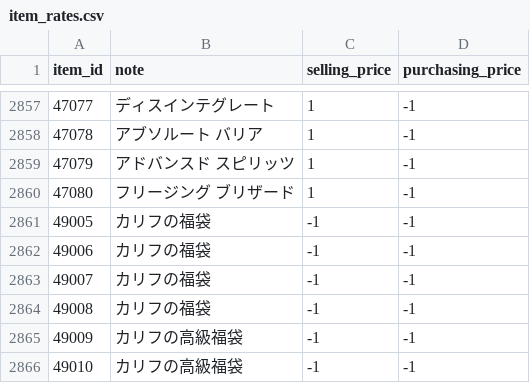
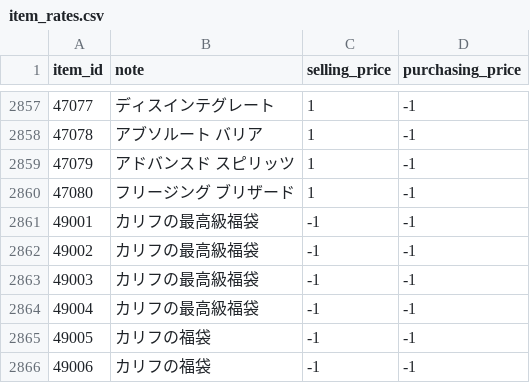
Before and after one commit to Kenji1/L1J-JP, a CSV file: db/csv/ja/item_rates.csv, drawn as a sheet; only a part is shown, gaps mark what is left out; the shorter side is filled out with more unchanged rows; the diff names each change by its address in the sheet, - before the commit and + after, or states it on an @@ line.

```diff
--- a/db/csv/ja/item_rates.csv
+++ b/db/csv/ja/item_rates.csv
+row 2861: 49001 | カリフの最高級福袋 | -1 | -1
+row 2862: 49002 | カリフの最高級福袋 | -1 | -1
+row 2863: 49003 | カリフの最高級福袋 | -1 | -1
+row 2864: 49004 | カリフの最高級福袋 | -1 | -1
```
Also changed, not shown: db/csv/ja/etc_items.csv, db/csv/ko/etc_items.csv, 8 other files.
